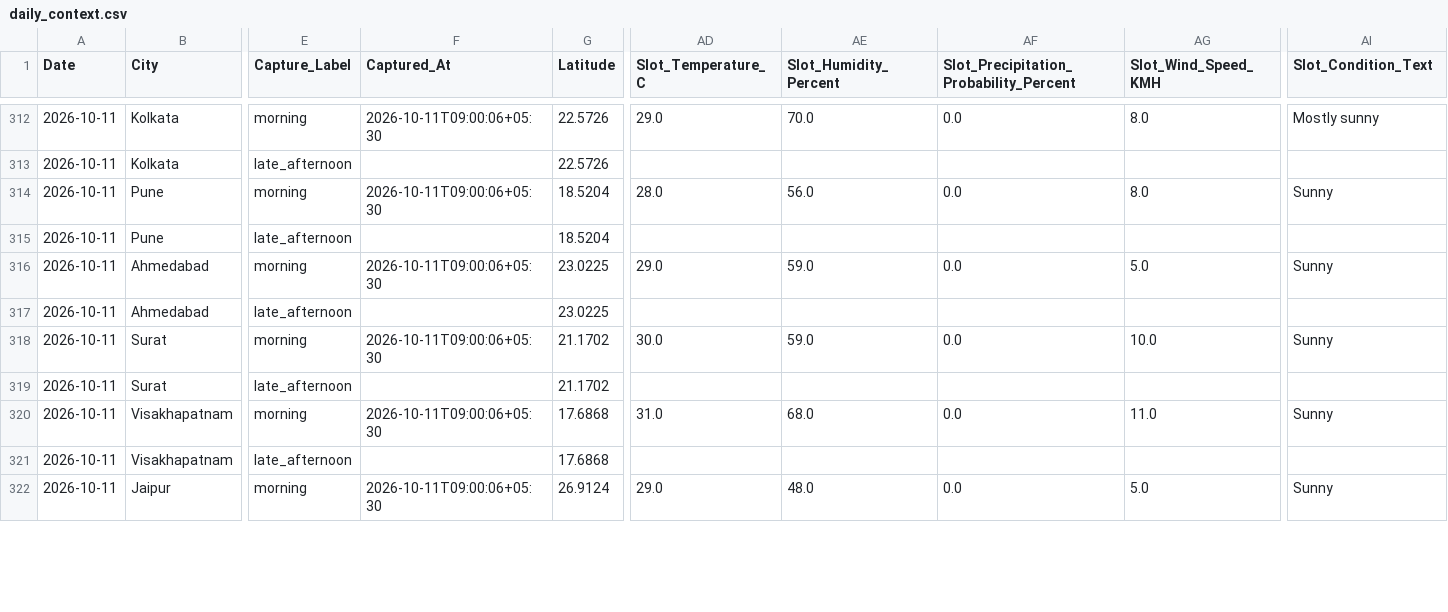
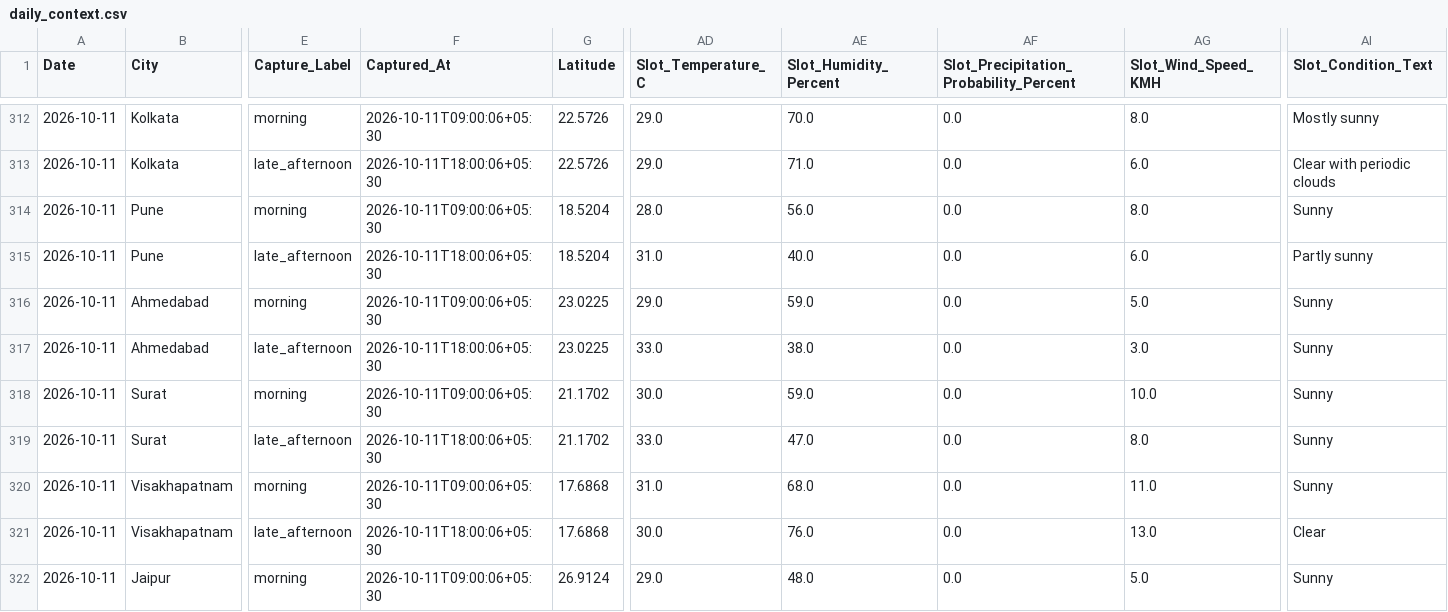
Before and after one commit to goyaljai/flight-data, a CSV file: data/2026/10/daily_context.csv, drawn as a sheet; only a part is shown, gaps mark what is left out; the diff covers the shown part only; the diff names each change by its address in the sheet, - before the commit and + after, or states it on an @@ line.

```diff
--- a/data/2026/10/daily_context.csv
+++ b/data/2026/10/daily_context.csv
-F313 (Captured_At): (empty)
+F313 (Captured_At): 2026-10-11T18:00:06+05:30
-AD313 (Slot_Temperature_C): (empty)
+AD313 (Slot_Temperature_C): 29.0
-AE313 (Slot_Humidity_Percent): (empty)
+AE313 (Slot_Humidity_Percent): 71.0
-AF313: (empty)
+AF313: 0.0
-AG313 (Slot_Wind_Speed_KMH): (empty)
+AG313 (Slot_Wind_Speed_KMH): 6.0
-AI313 (Slot_Condition_Text): (empty)
+AI313 (Slot_Condition_Text): Clear with periodic clouds
-F315 (Captured_At): (empty)
+F315 (Captured_At): 2026-10-11T18:00:06+05:30
-AD315 (Slot_Temperature_C): (empty)
+AD315 (Slot_Temperature_C): 31.0
-AE315 (Slot_Humidity_Percent): (empty)
+AE315 (Slot_Humidity_Percent): 40.0
-AF315: (empty)
+AF315: 0.0
-AG315 (Slot_Wind_Speed_KMH): (empty)
+AG315 (Slot_Wind_Speed_KMH): 6.0
-AI315 (Slot_Condition_Text): (empty)
+AI315 (Slot_Condition_Text): Partly sunny
-F317 (Captured_At): (empty)
+F317 (Captured_At): 2026-10-11T18:00:06+05:30
-AD317 (Slot_Temperature_C): (empty)
+AD317 (Slot_Temperature_C): 33.0
-AE317 (Slot_Humidity_Percent): (empty)
+AE317 (Slot_Humidity_Percent): 38.0
-AF317: (empty)
+AF317: 0.0
-AG317 (Slot_Wind_Speed_KMH): (empty)
+AG317 (Slot_Wind_Speed_KMH): 3.0
-AI317 (Slot_Condition_Text): (empty)
+AI317 (Slot_Condition_Text): Sunny
-F319 (Captured_At): (empty)
+F319 (Captured_At): 2026-10-11T18:00:06+05:30
-AD319 (Slot_Temperature_C): (empty)
+AD319 (Slot_Temperature_C): 33.0
-AE319 (Slot_Humidity_Percent): (empty)
+AE319 (Slot_Humidity_Percent): 47.0
-AF319: (empty)
+AF319: 0.0
-AG319 (Slot_Wind_Speed_KMH): (empty)
+AG319 (Slot_Wind_Speed_KMH): 8.0
-AI319 (Slot_Condition_Text): (empty)
+AI319 (Slot_Condition_Text): Sunny
-F321 (Captured_At): (empty)
+F321 (Captured_At): 2026-10-11T18:00:06+05:30
-AD321 (Slot_Temperature_C): (empty)
+AD321 (Slot_Temperature_C): 30.0
-AE321 (Slot_Humidity_Percent): (empty)
+AE321 (Slot_Humidity_Percent): 76.0
-AF321: (empty)
+AF321: 0.0
-AG321 (Slot_Wind_Speed_KMH): (empty)
+AG321 (Slot_Wind_Speed_KMH): 13.0
-AI321 (Slot_Condition_Text): (empty)
+AI321 (Slot_Condition_Text): Clear
```
Also changed, not shown: 60 edited cells elsewhere in this file.
